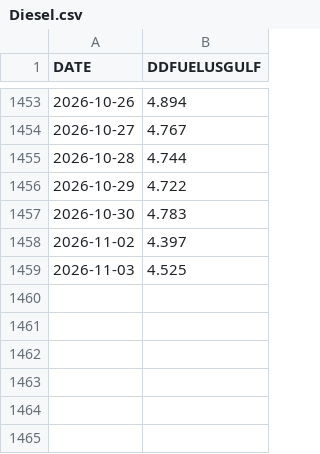
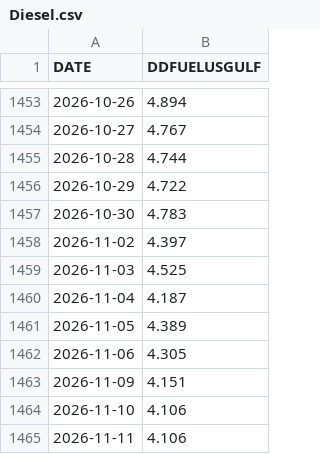
Before and after one commit to aydincolak/fuel-dashboard, a CSV file: data/Diesel.csv, drawn as a sheet; only a part is shown, gaps mark what is left out.

```diff
--- a/data/Diesel.csv
+++ b/data/Diesel.csv
@@ -1459 +1459,7 @@ DATE,DDFUELUSGULF
 2026-11-03,4.525
+2026-11-04,4.187
+2026-11-05,4.389
+2026-11-06,4.305
+2026-11-09,4.151
+2026-11-10,4.106
+2026-11-11,4.106
```
Also changed, not shown: data/Brent.csv, data/Gasoline.csv, 2 other files.
